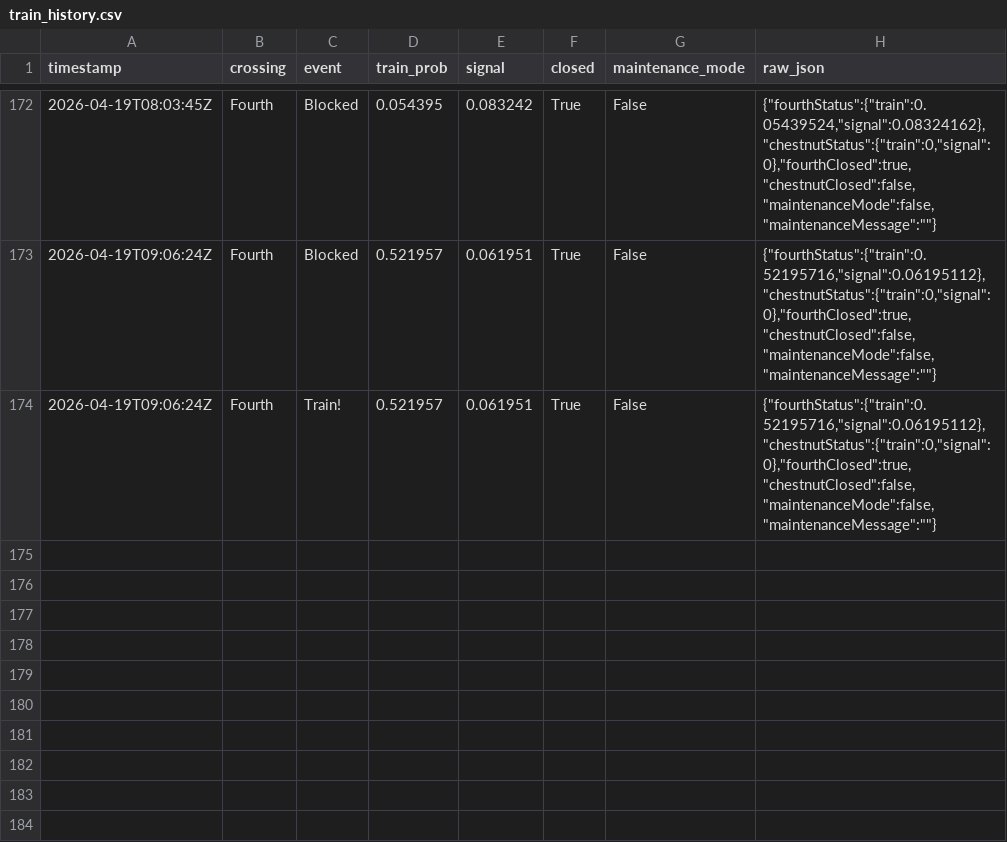
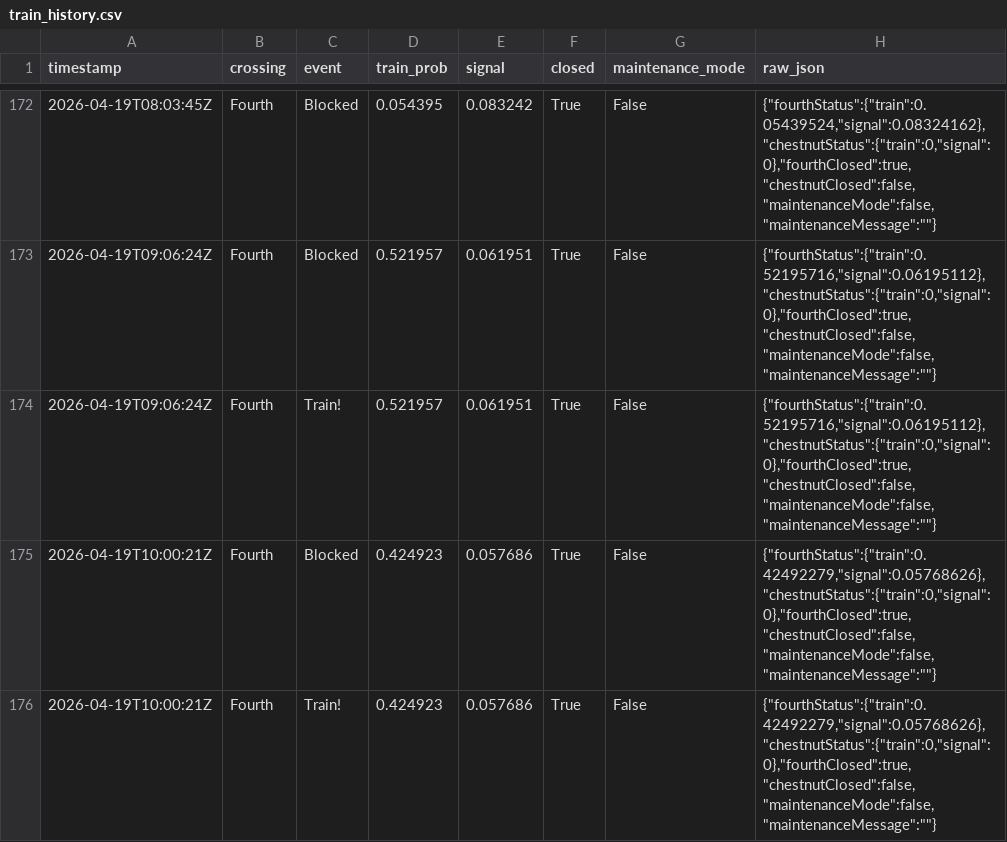
Before and after one commit to sdossey/train-blocker-tracker, a CSV file: train_history.csv, drawn as a sheet; only a part is shown, gaps mark what is left out; the diff names each change by its address in the sheet, - before the commit and + after, or states it on an @@ line.

```diff
--- a/train_history.csv
+++ b/train_history.csv
+row 175: 2026-04-19T10:00:21Z | Fourth | Blocked | 0.424923 | 0.057686 | True | False | {"fourthStatus":{"train":0.42492279,"signal":0.05768626},"chestnutStatus":{"train":0,"signal":0},"fourthClosed":true,"chestnutClosed":false,"maintenanceMode":false,"maintenanceMessage":""}
+row 176: 2026-04-19T10:00:21Z | Fourth | Train! | 0.424923 | 0.057686 | True | False | {"fourthStatus":{"train":0.42492279,"signal":0.05768626},"chestnutStatus":{"train":0,"signal":0},"fourthClosed":true,"chestnutClosed":false,"maintenanceMode":false,"maintenanceMessage":""}
```
